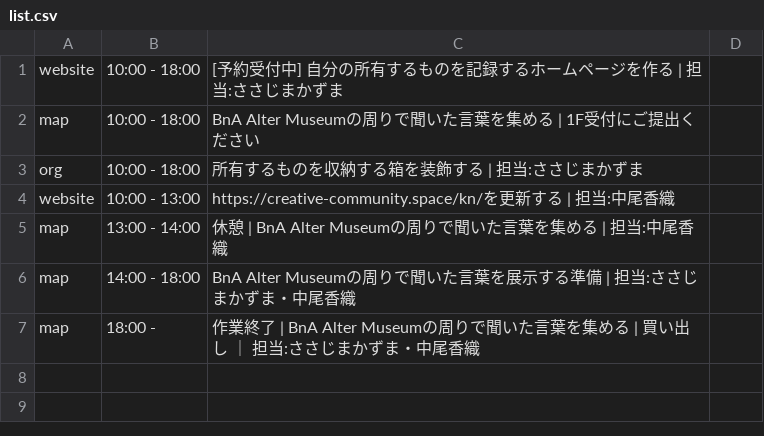
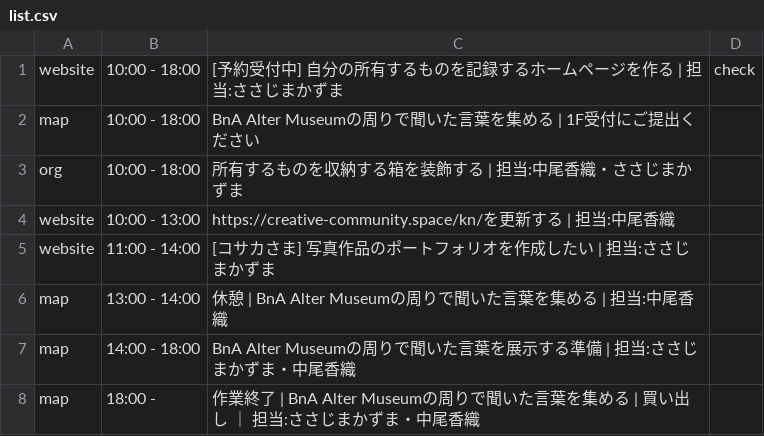
Before and after one commit to the-things-i-we-own/-, a CSV file: 3d/0815/list.csv, drawn as a sheet.

```diff
--- a/3d/0815/list.csv
+++ b/3d/0815/list.csv
@@ -1,5 +1,6 @@
-website,10:00 - 18:00,[予約受付中] 自分の所有するものを記録するホームページを作る | 担当:ささじまかずま
+website,10:00 - 18:00,[予約受付中] 自分の所有するものを記録するホームページを作る | 担当:ささじまかずま,check
 map,10:00 - 18:00,BnA Alter Museumの周りで聞いた言葉を集める | 1F受付にご提出ください
-org,10:00 - 18:00,所有するものを収納する箱を装飾する | 担当:ささじまかずま
+org,10:00 - 18:00,所有するものを収納する箱を装飾する | 担当:中尾香織・ささじまかずま
 website,10:00 - 13:00,https://creative-community.space/kn/を更新する | 担当:中尾香織
+website,11:00 - 14:00,[コサカさま] 写真作品のポートフォリオを作成したい | 担当:ささじまかずま
 map,13:00 - 14:00,休憩 | BnA Alter Museumの周りで聞いた言葉を集める | 担当:中尾香織
```
Also changed, not shown: 3d/0813/list.csv.
